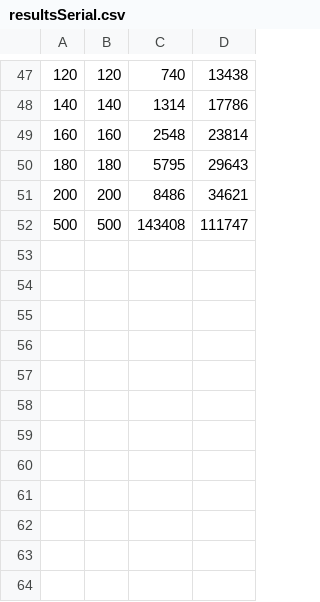
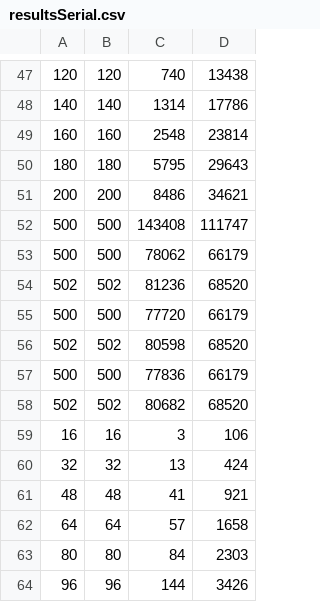
Before and after one commit to Goamhobala/PCP1, a CSV file: analyses/resultsSerial.csv, drawn as a sheet; only a part is shown, gaps mark what is left out.

Commit message:
Updated formula for the cutoff value

```diff
--- a/analyses/resultsSerial.csv
+++ b/analyses/resultsSerial.csv
@@ -52 +52,13 @@
 500,500,143408,111747
+500,500,78062,66179
+502,502,81236,68520
+500,500,77720,66179
+502,502,80598,68520
+500,500,77836,66179
+502,502,80682,68520
+16,16,3,106
+32,32,13,424
+48,48,41,921
+64,64,57,1658
+80,80,84,2303
+96,96,144,3426
```
Also changed, not shown: analyses/resultsParallel.csv, output/parallel/500x500.csv, 31 other files.
